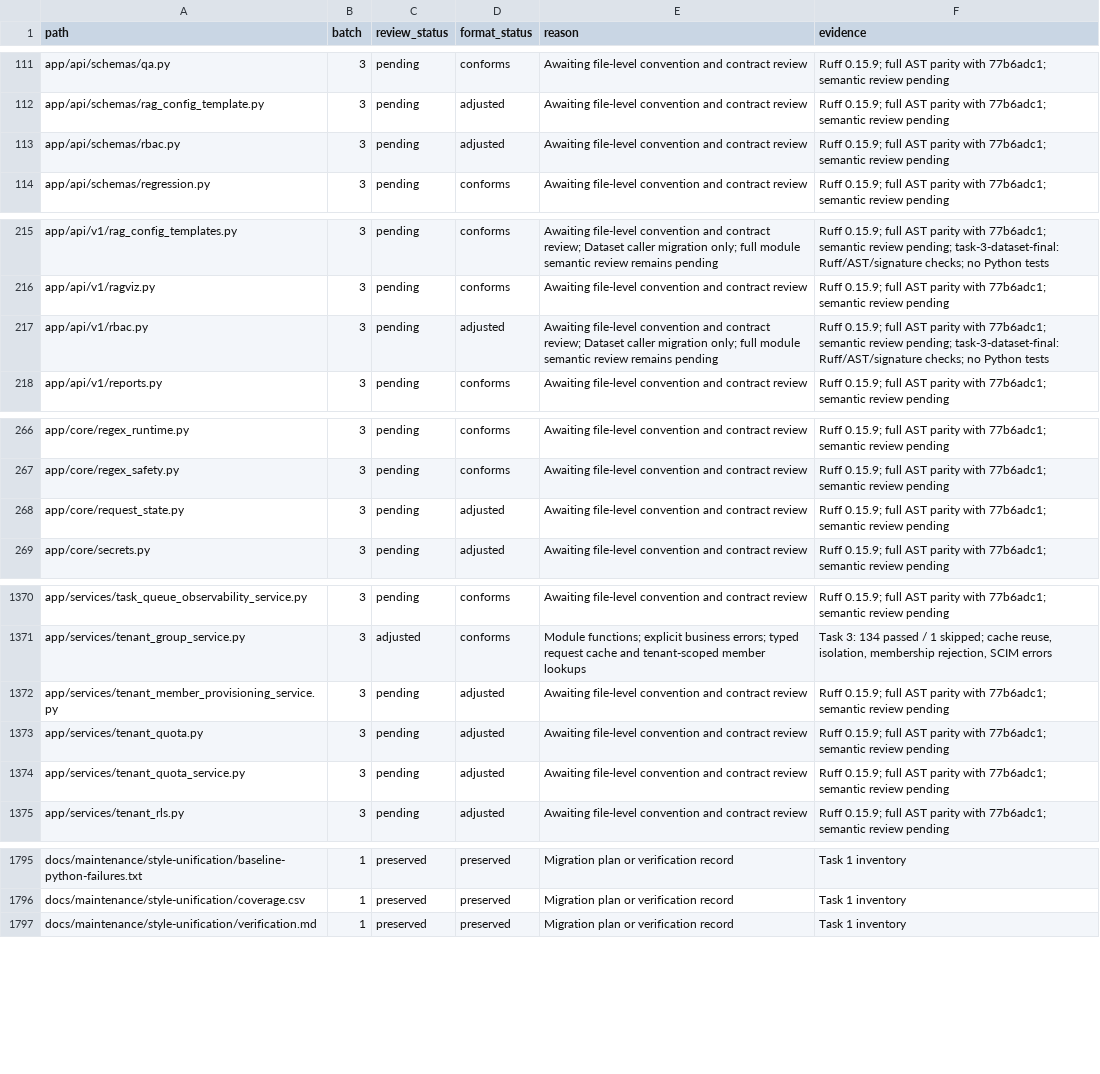
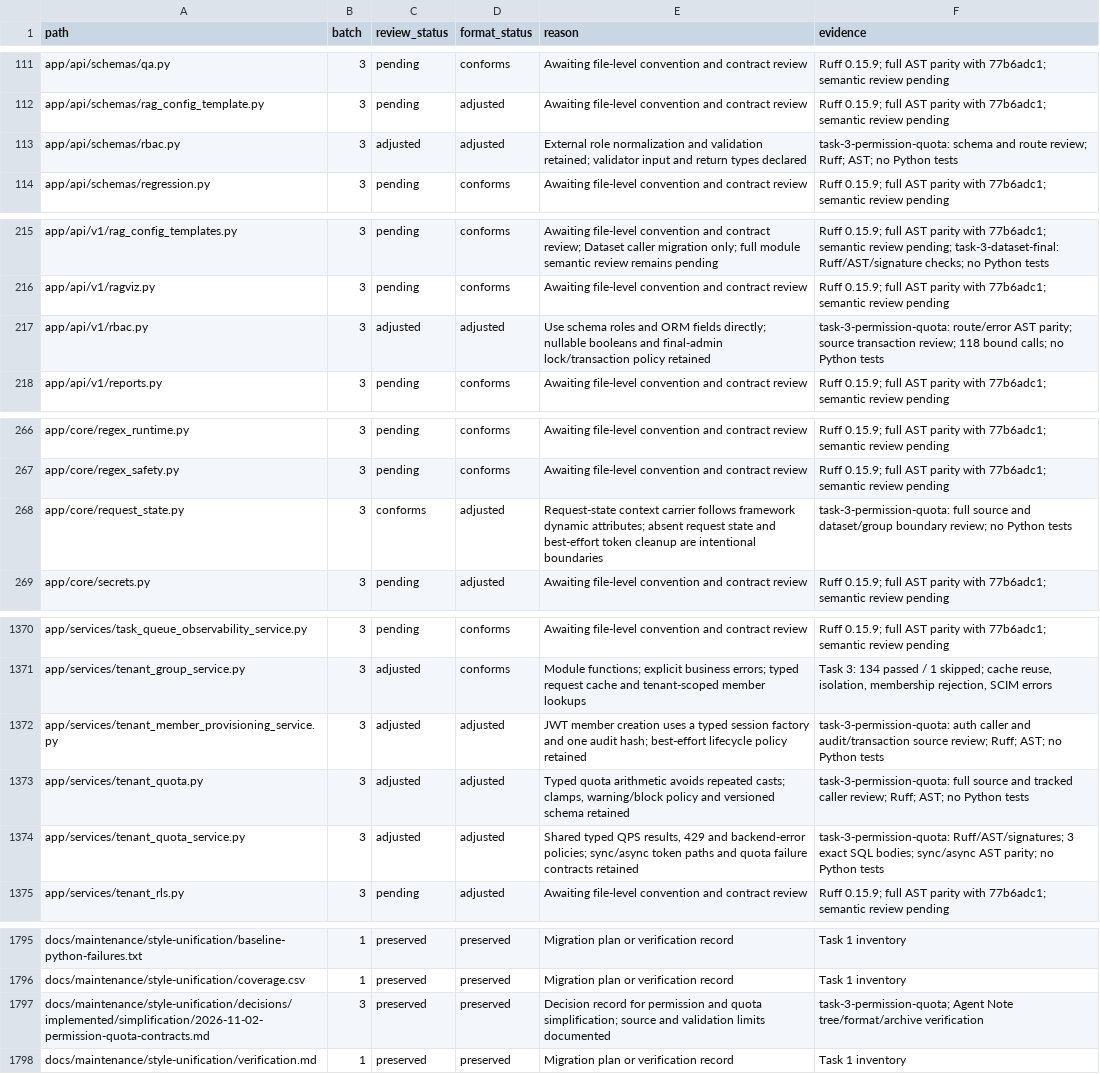
Before and after one commit to skygazer42/MimirQ, a CSV file: docs/maintenance/style-unification/coverage.csv, drawn as a sheet; only a part is shown, gaps mark what is left out; the diff covers the shown part only.

Commit message:
refactor(tenant): unify permission and quota contracts

```diff
--- a/docs/maintenance/style-unification/coverage.csv
+++ b/docs/maintenance/style-unification/coverage.csv
@@ -112,3 +112,3 @@ app/api/schemas/qa.py,3,pending,conforms,Awaiting file-level convention and cont
 app/api/schemas/rag_config_template.py,3,pending,adjusted,Awaiting file-level convention and contract review,Ruff 0.15.9; full AST parity with 77b6adc1; semantic review pending
-app/api/schemas/rbac.py,3,pending,adjusted,Awaiting file-level convention and contract review,Ruff 0.15.9; full AST parity with 77b6adc1; semantic review pending
+app/api/schemas/rbac.py,3,adjusted,adjusted,External role normalization and validation retained; validator input and return types declared,task-3-permission-quota: schema and route review; Ruff; AST; no Python tests
 app/api/schemas/regression.py,3,pending,conforms,Awaiting file-level convention and contract review,Ruff 0.15.9; full AST parity with 77b6adc1; semantic review pending
@@ -216,3 +216,3 @@ app/api/v1/rag_config_templates.py,3,pending,conforms,Awaiting file-level conven
 app/api/v1/ragviz.py,3,pending,conforms,Awaiting file-level convention and contract review,Ruff 0.15.9; full AST parity with 77b6adc1; semantic review pending
-app/api/v1/rbac.py,3,pending,adjusted,Awaiting file-level convention and contract review; Dataset caller migration only; full module semantic review remains pending,Ruff 0.15.9; full AST parity with 77b6adc1; semantic review pending; task-3-dataset-final: Ruff/AST/signature checks; no Python tests
+app/api/v1/rbac.py,3,adjusted,adjusted,Use schema roles and ORM fields directly; nullable booleans and final-admin lock/transaction policy retained,task-3-permission-quota: route/error AST parity; source transaction review; 118 bound calls; no Python tests
 app/api/v1/reports.py,3,pending,conforms,Awaiting file-level convention and contract review,Ruff 0.15.9; full AST parity with 77b6adc1; semantic review pending
@@ -267,3 +267,3 @@ app/core/regex_runtime.py,3,pending,conforms,Awaiting file-level convention and
 app/core/regex_safety.py,3,pending,conforms,Awaiting file-level convention and contract review,Ruff 0.15.9; full AST parity with 77b6adc1; semantic review pending
-app/core/request_state.py,3,pending,adjusted,Awaiting file-level convention and contract review,Ruff 0.15.9; full AST parity with 77b6adc1; semantic review pending
+app/core/request_state.py,3,conforms,adjusted,Request-state context carrier follows framework dynamic attributes; absent request state and best-effort token cleanup are intentional boundaries,task-3-permission-quota: full source and dataset/group boundary review; no Python tests
 app/core/secrets.py,3,pending,adjusted,Awaiting file-level convention and contract review,Ruff 0.15.9; full AST parity with 77b6adc1; semantic review pending
@@ -1371,5 +1371,5 @@ app/services/task_queue_observability_service.py,3,pending,conforms,Awaiting fil
 app/services/tenant_group_service.py,3,adjusted,conforms,Module functions; explicit business errors; typed request cache and tenant-scoped member lookups,"Task 3: 134 passed / 1 skipped; cache reuse, isolation, membership rejection, SCIM errors"
-app/services/tenant_member_provisioning_service.py,3,pending,adjusted,Awaiting file-level convention and contract review,Ruff 0.15.9; full AST parity with 77b6adc1; semantic review pending
-app/services/tenant_quota.py,3,pending,adjusted,Awaiting file-level convention and contract review,Ruff 0.15.9; full AST parity with 77b6adc1; semantic review pending
-app/services/tenant_quota_service.py,3,pending,adjusted,Awaiting file-level convention and contract review,Ruff 0.15.9; full AST parity with 77b6adc1; semantic review pending
+app/services/tenant_member_provisioning_service.py,3,adjusted,adjusted,JWT member creation uses a typed session factory and one audit hash; best-effort lifecycle policy retained,task-3-permission-quota: auth caller and audit/transaction source review; Ruff; AST; no Python tests
+app/services/tenant_quota.py,3,adjusted,adjusted,"Typed quota arithmetic avoids repeated casts; clamps, warning/block policy and versioned schema retained",task-3-permission-quota: full source and tracked caller review; Ruff; AST; no Python tests
+app/services/tenant_quota_service.py,3,adjusted,adjusted,"Shared typed QPS results, 429 and backend-error policies; sync/async token paths and quota failure contracts retained",task-3-permission-quota: Ruff/AST/signatures; 3 exact SQL bodies; sync/async AST parity; no Python tests
 app/services/tenant_rls.py,3,pending,adjusted,Awaiting file-level convention and contract review,Ruff 0.15.9; full AST parity with 77b6adc1; semantic review pending
@@ -1796,2 +1796,3 @@ docs/maintenance/style-unification/baseline-python-failures.txt,1,preserved,pres
 docs/maintenance/style-unification/coverage.csv,1,preserved,preserved,Migration plan or verification record,Task 1 inventory
+docs/maintenance/style-unification/decisions/implemented/simplification/2026-11-02-permission-quota-contracts.md,3,preserved,preserved,Decision record for permission and quota simplification; source and validation limits documented,task-3-permission-quota; Agent Note tree/format/archive verification
 docs/maintenance/style-unification/verification.md,1,preserved,preserved,Migration plan or verification record,Task 1 inventory
```
Also changed, not shown: 3 edited cells elsewhere in this file, 11 other files.
